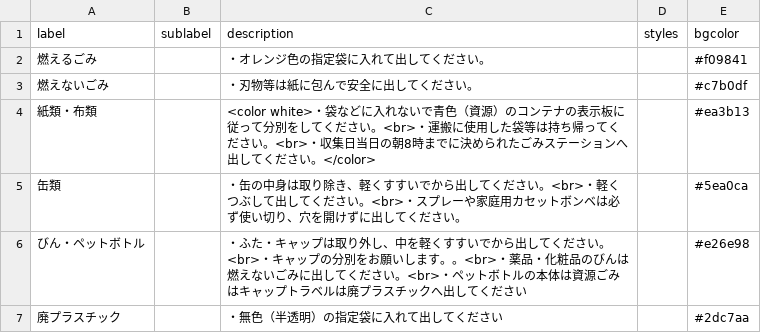
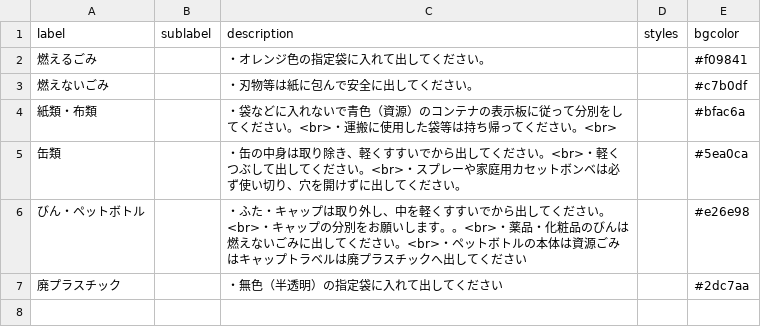
Before and after one commit to aguityo/5374, a CSV file: data/description.csv, drawn as a sheet.

Commit message:
Update description.csv

```diff
--- a/data/description.csv
+++ b/data/description.csv
@@ -3,3 +3,3 @@ label,sublabel,description,styles,bgcolor
 燃えないごみ,,・刃物等は紙に包んで安全に出してください。,,#c7b0df
-紙類・布類,,<color white>・袋などに入れないで青色（資源）のコンテナの表示板に従って分別をしてください。<br>・運搬に使用した袋等は持ち帰ってください。<br>・収集日当日の朝8時までに決められたごみステーションへ出してください。</color>,,#ea3b13
+紙類・布類,,・袋などに入れないで青色（資源）のコンテナの表示板に従って分別をしてください。<br>・運搬に使用した袋等は持ち帰ってください。<br>,,#bfac6a
 缶類,,・缶の中身は取り除き、軽くすすいでから出してください。<br>・軽くつぶして出してください。<br>・スプレーや家庭用カセットボンベは必ず使い切り、穴を開けずに出してください。,,#5ea0ca
```
